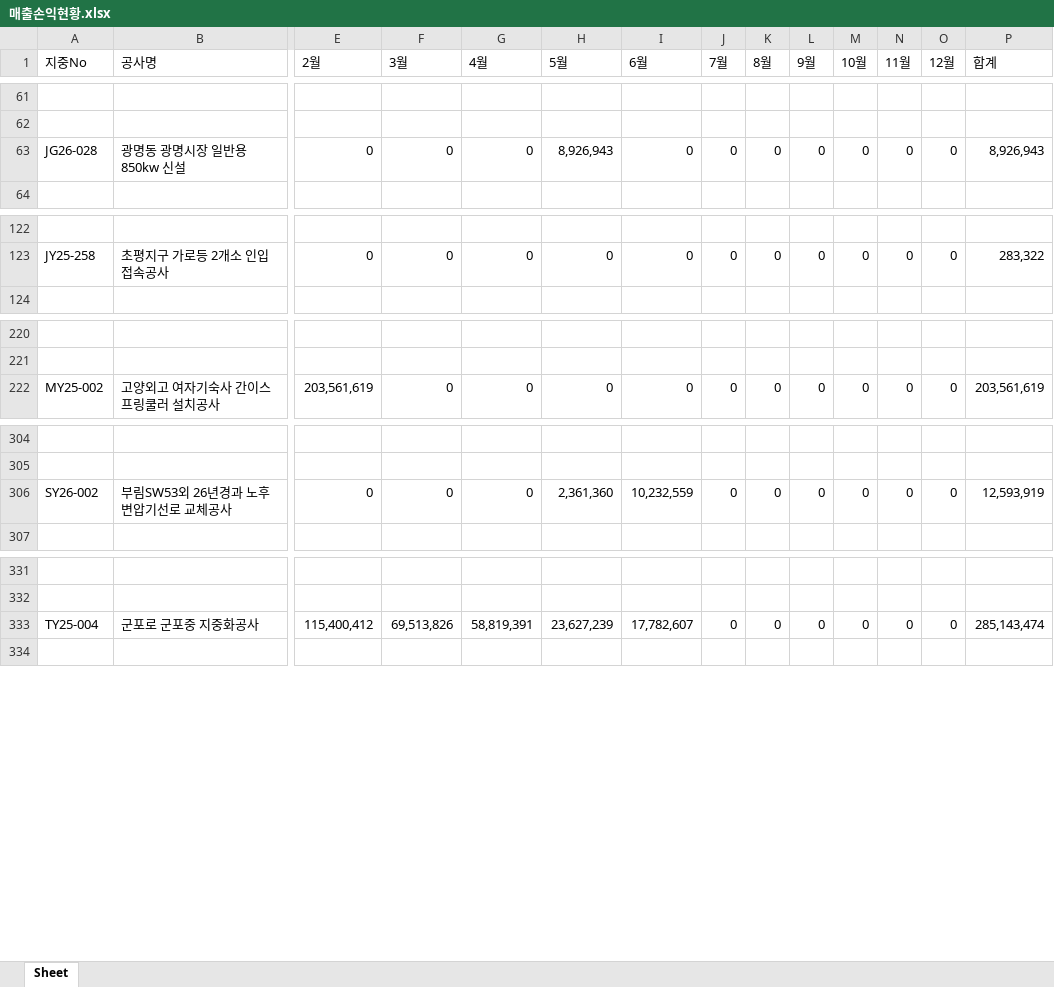
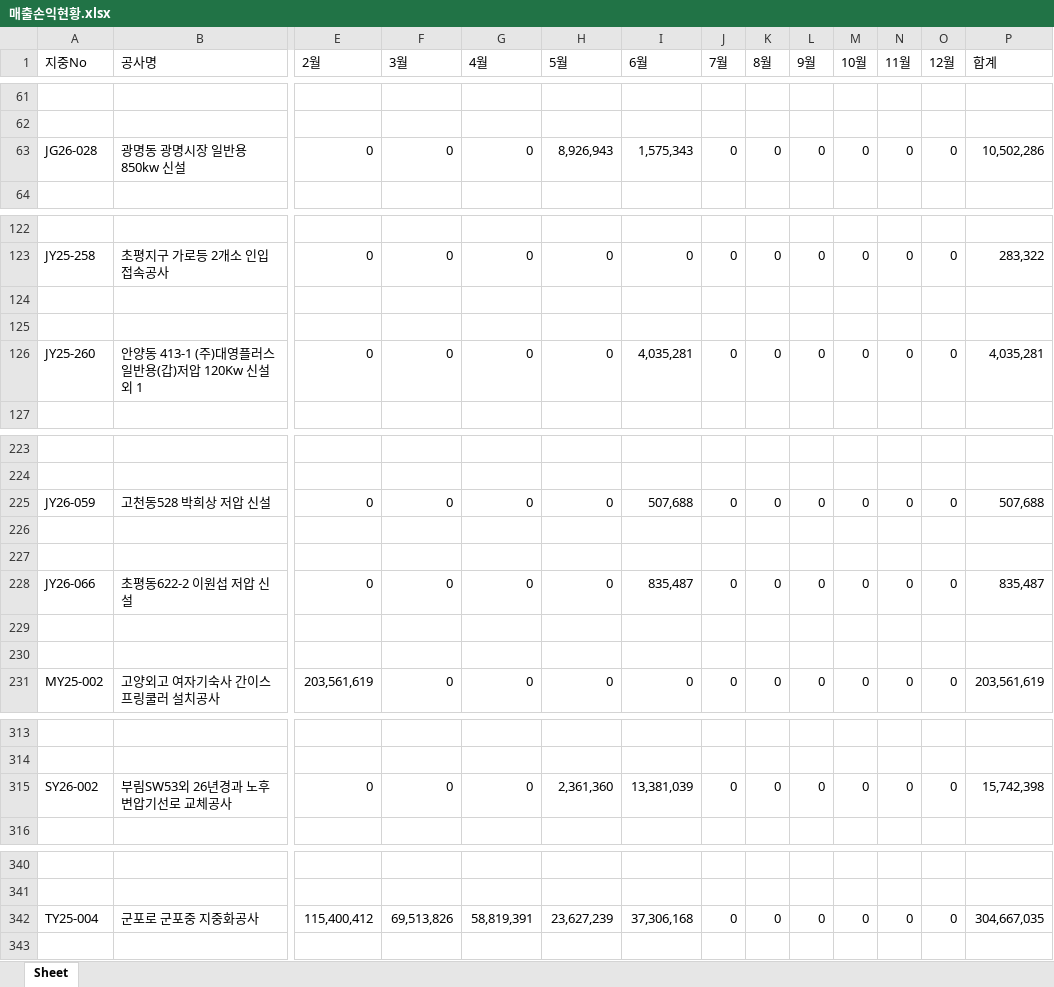
Before and after one commit to sunghyun123/yjs_ERP, an Excel workbook: 매출손익현황.xlsx, sheet Sheet, drawn as a sheet; only a part is shown, gaps mark what is left out; values as stored, in another font and other column widths than the file's, no cell formats; addresses are those after the commit; rows hold the shown columns only; the diff covers the shown part only; the diff names each change by its address in the sheet, - before the commit and + after, or states it on an @@ line.

```diff
--- a/매출손익현황.xlsx (sheet Sheet)
+++ b/매출손익현황.xlsx (sheet Sheet)
-I63 (6월): 0
+I63 (6월): 1,575,343
-P63 (합계): 8,926,943
+P63 (합계): 10,502,286
+row 124: (empty)
+row 125: (empty)
+row 126: JY25-260 | 안양동 413-1 (주)대영플러스 일반용(갑)저압 120Kw 신설 외 1 | 0 | 0 | 0 | 0 | 4,035,281 | 0 | 0 | 0 | 0 | 0 | 0 | 4,035,281
+row 225: JY26-059 | 고천동528 박희상 저압 신설 | 0 | 0 | 0 | 0 | 507,688 | 0 | 0 | 0 | 0 | 0 | 0 | 507,688
+row 226: (empty)
+row 227: (empty)
+row 228: JY26-066 | 초평동622-2 이원섭 저압 신설 | 0 | 0 | 0 | 0 | 835,487 | 0 | 0 | 0 | 0 | 0 | 0 | 835,487
+row 229: (empty)
+row 230: (empty)
-I315 (6월): 10,232,559
+I315 (6월): 13,381,039
-P315 (합계): 12,593,919
+P315 (합계): 15,742,398
-I342 (6월): 17,782,607
+I342 (6월): 37,306,168
-P342 (합계): 285,143,474
+P342 (합계): 304,667,035
```
Also changed, not shown: 2 edited cells elsewhere in this sheet, cell formats, 공사현황.xlsx, 수주대장조회.xlsx, 4 other files.
